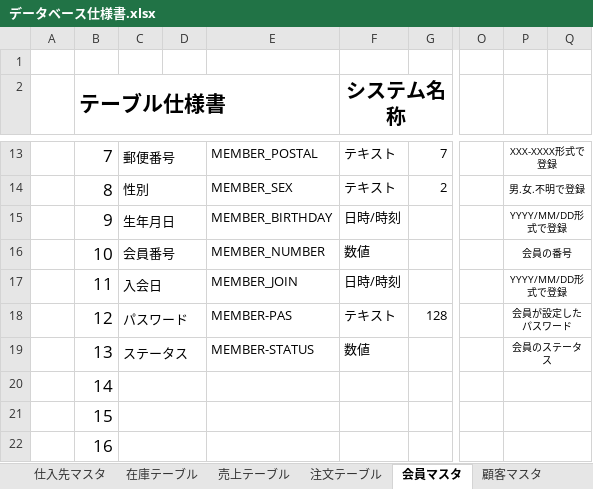
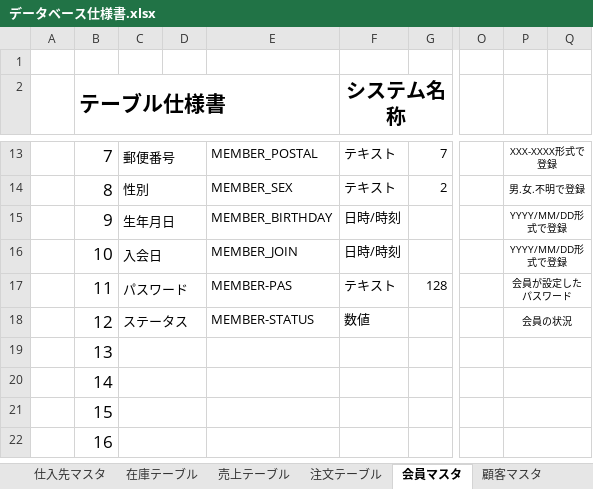
Before and after one commit to Yamanin3/system-devel, an Excel workbook: データベース仕様書.xlsx, sheet 会員マスタ, drawn as a sheet; only a part is shown, gaps mark what is left out; values as stored, in another font and other column widths than the file's, no borders; removed rows and columns are numbered as before the commit, all else as after; rows hold the shown columns only; the diff names each change by its address in the sheet, - before the commit and + after, or states it on an @@ line.

```diff
--- a/データベース仕様書.xlsx (sheet 会員マスタ)
+++ b/データベース仕様書.xlsx (sheet 会員マスタ)
-row 16:  | 10 | 会員番号 |  | MEMBER_NUMBER | 数値 |  |  | 会員の番号
-B16 (テーブル仕様書): 11
+B16 (テーブル仕様書): 10
-B17 (テーブル仕様書): 12
+B17 (テーブル仕様書): 11
+row 18:  | 12 | ステータス |  | MEMBER-STATUS | 数値 |  |  | 会員の状況
-C19: ステータス
+C19: (empty)
-E19: MEMBER-STATUS
+E19: (empty)
-F19 (システム名称): 数値
+F19 (システム名称): (empty)
-P19: 会員のステータス
+P19: (empty)
```
Also changed, not shown: sheet 発注テーブル, sheet 入荷テーブル, sheet 顧客マスタ, sheet 営業所マスタ, charts or pictures.
